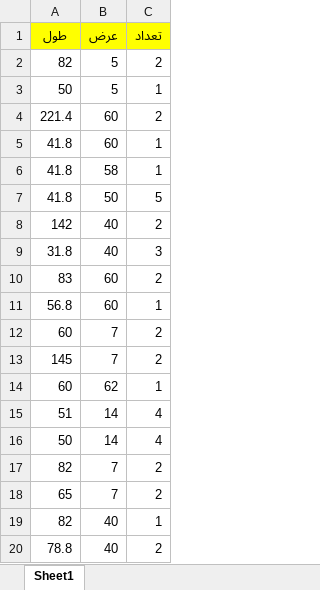
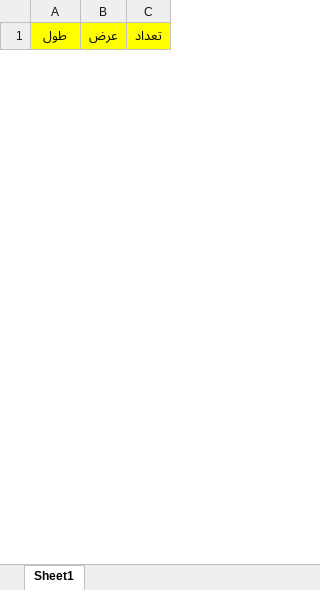
Before and after one commit to bakefayat/LoudReader, an Excel workbook: master.xlsx, sheet Sheet1, drawn as a sheet; only a part is shown; values as stored, in another font and other column widths than the file's, no borders; removed rows and columns are numbered as before the commit, all else as after; the diff covers the shown part only; the diff names each change by its address in the sheet, - before the commit and + after, or states it on an @@ line.

```diff
--- a/master.xlsx (sheet Sheet1)
+++ b/master.xlsx (sheet Sheet1)
-row 2: 82 | 5 | 2
-row 3: 50 | 5 | 1
-row 4: 221.4 | 60 | 2
-row 5: 41.8 | 60 | 1
-row 6: 41.8 | 58 | 1
-row 7: 41.8 | 50 | 5
-row 8: 142 | 40 | 2
-row 9: 31.8 | 40 | 3
-row 10: 83 | 60 | 2
-row 11: 56.8 | 60 | 1
-row 12: 60 | 7 | 2
-row 13: 145 | 7 | 2
-row 14: 60 | 62 | 1
-row 15: 51 | 14 | 4
-row 16: 50 | 14 | 4
-row 17: 82 | 7 | 2
-row 18: 65 | 7 | 2
-row 19: 82 | 40 | 1
-row 20: 78.8 | 40 | 2
```
Also changed, not shown: 1 added row and 13 removed rows elsewhere in this sheet, 37 other files.
